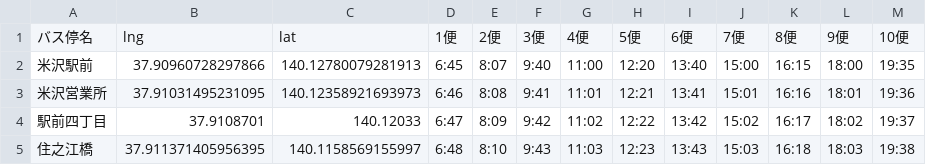
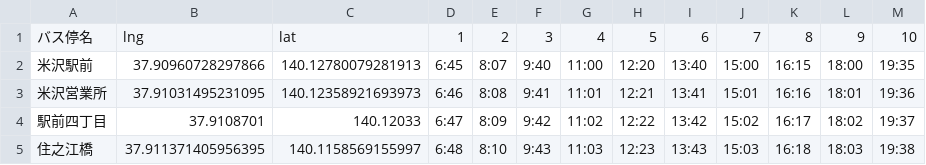
Before and after one commit to k4zam1/novel-winners-visualization, a CSV file: data/yonezawa_left_winter.csv, drawn as a sheet; only a part is shown.

Commit message:
Update yonezawa_left_winter.csv

```diff
--- a/data/yonezawa_left_winter.csv
+++ b/data/yonezawa_left_winter.csv
@@ -1,2 +1,2 @@
-バス停名,lng,lat,1便,2便,3便,4便,5便,6便,7便,8便,9便,10便
+バス停名,lng,lat,1,2,3,4,5,6,7,8,9,10
 米沢駅前,37.90960728297866, 140.12780079281913,6:45,8:07,9:40,11:00,12:20,13:40,15:00,16:15,18:00,19:35
```
